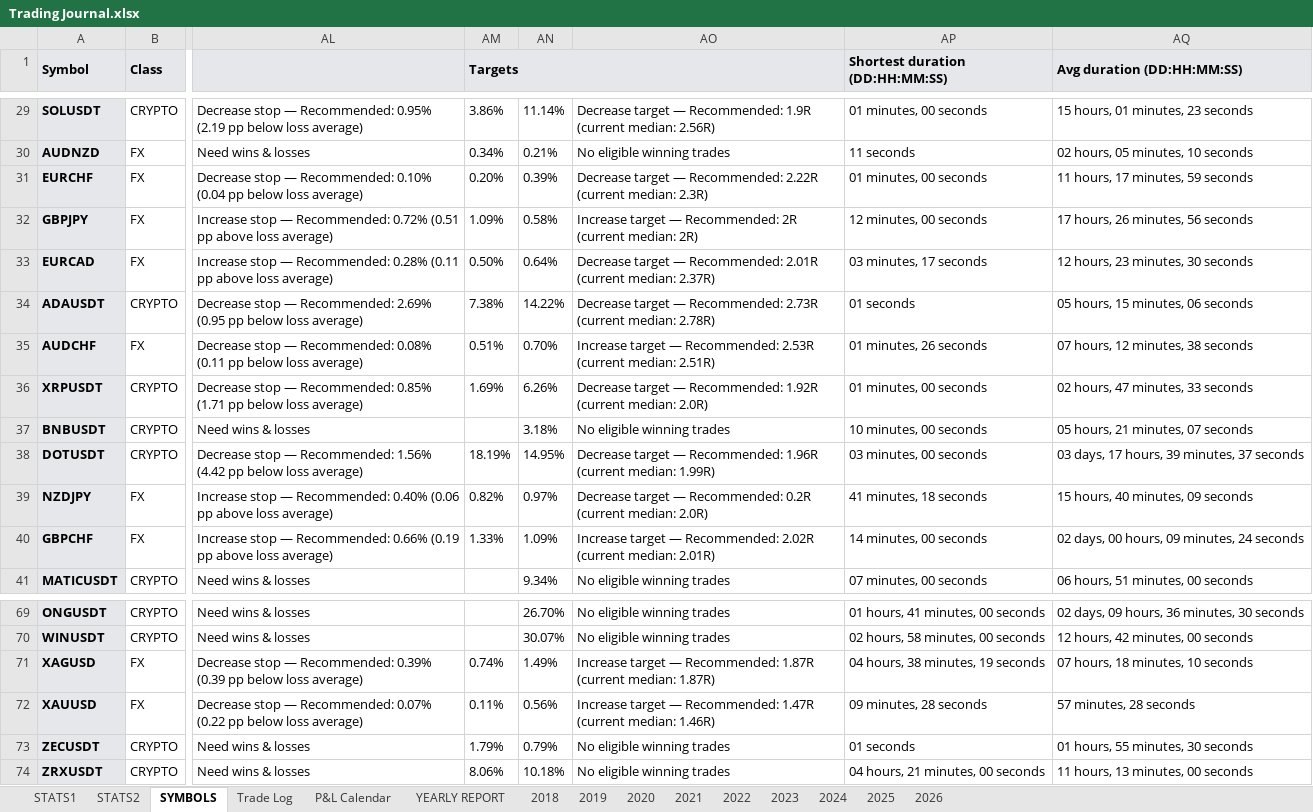
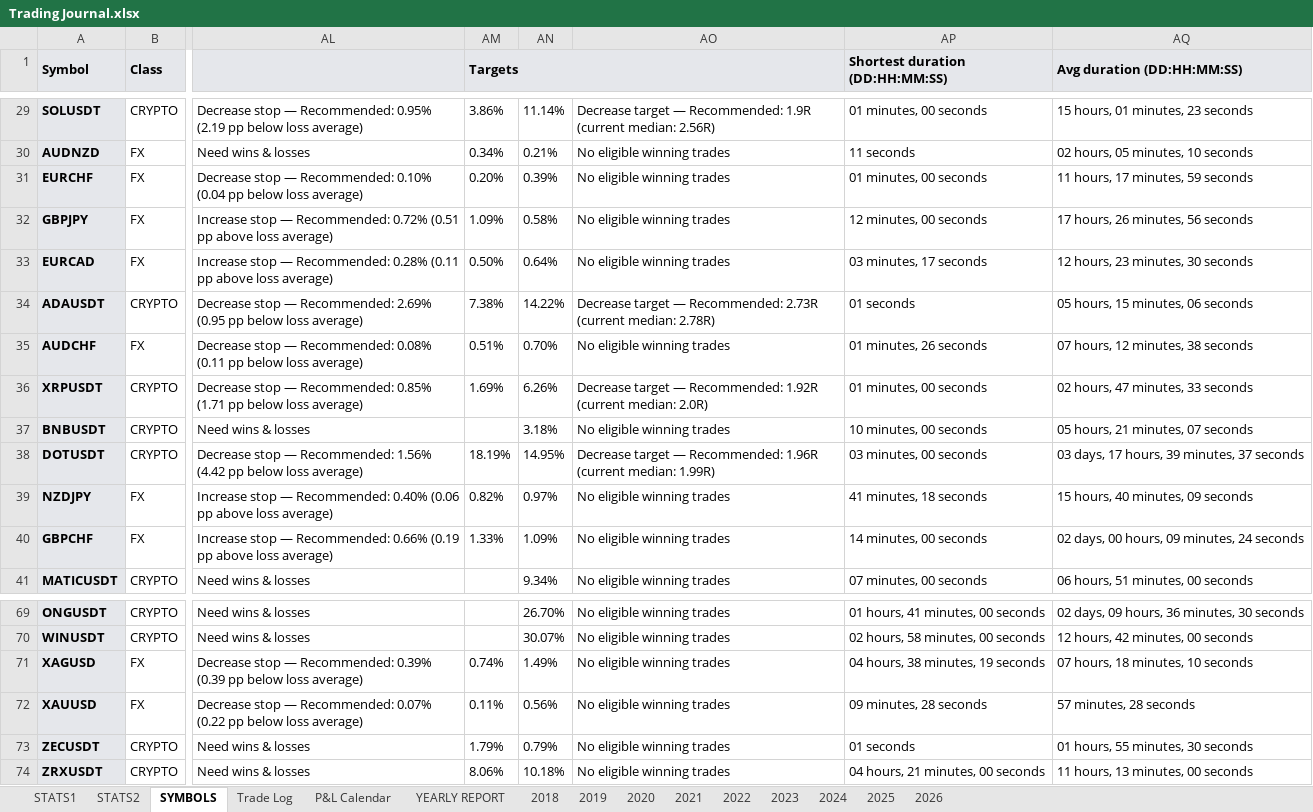
Before and after one commit to alexpsym/CODEX, an Excel workbook: journal/Trading Journal.xlsx, sheet SYMBOLS, drawn as a sheet; only a part is shown, gaps mark what is left out; values as stored, in another font and other column widths than the file's, no borders; conditional formats not drawn; the diff covers the shown part only; the diff names each change by its address in the sheet, - before the commit and + after, or states it on an @@ line.

```diff
--- a/journal/Trading Journal.xlsx (sheet SYMBOLS)
+++ b/journal/Trading Journal.xlsx (sheet SYMBOLS)
-AO31: Decrease target — Recommended: 2.22R (current median: 2.3R)
+AO31: No eligible winning trades
-AO32: Increase target — Recommended: 2R (current median: 2R)
+AO32: No eligible winning trades
-AO33: Decrease target — Recommended: 2.01R (current median: 2.37R)
+AO33: No eligible winning trades
-AO35: Increase target — Recommended: 2.53R (current median: 2.51R)
+AO35: No eligible winning trades
-AO39: Decrease target — Recommended: 0.2R (current median: 2.0R)
+AO39: No eligible winning trades
-AO40: Increase target — Recommended: 2.02R (current median: 2.01R)
+AO40: No eligible winning trades
-AO71: Increase target — Recommended: 1.87R (current median: 1.87R)
+AO71: No eligible winning trades
-AO72: Increase target — Recommended: 1.47R (current median: 1.46R)
+AO72: No eligible winning trades
```
Also changed, not shown: 19 edited cells elsewhere in this sheet, sheet STATS1.
